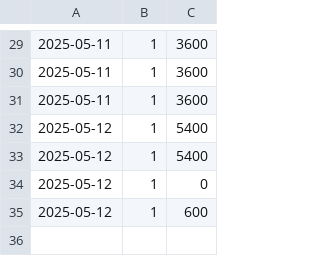
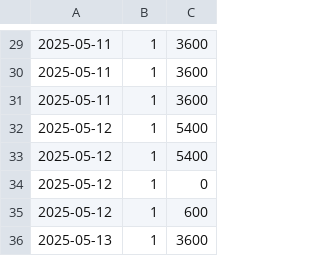
Before and after one commit to tranquangdat-w/dotfiles, a CSV file: pomodoro/tomatoshell/tomatoshell_log.csv, drawn as a sheet; only a part is shown, gaps mark what is left out.

```diff
--- a/pomodoro/tomatoshell/tomatoshell_log.csv
+++ b/pomodoro/tomatoshell/tomatoshell_log.csv
@@ -35 +35,2 @@
 2025-05-12,1,600
+2025-05-13,1,3600
```
Also changed, not shown: 1 other file.
